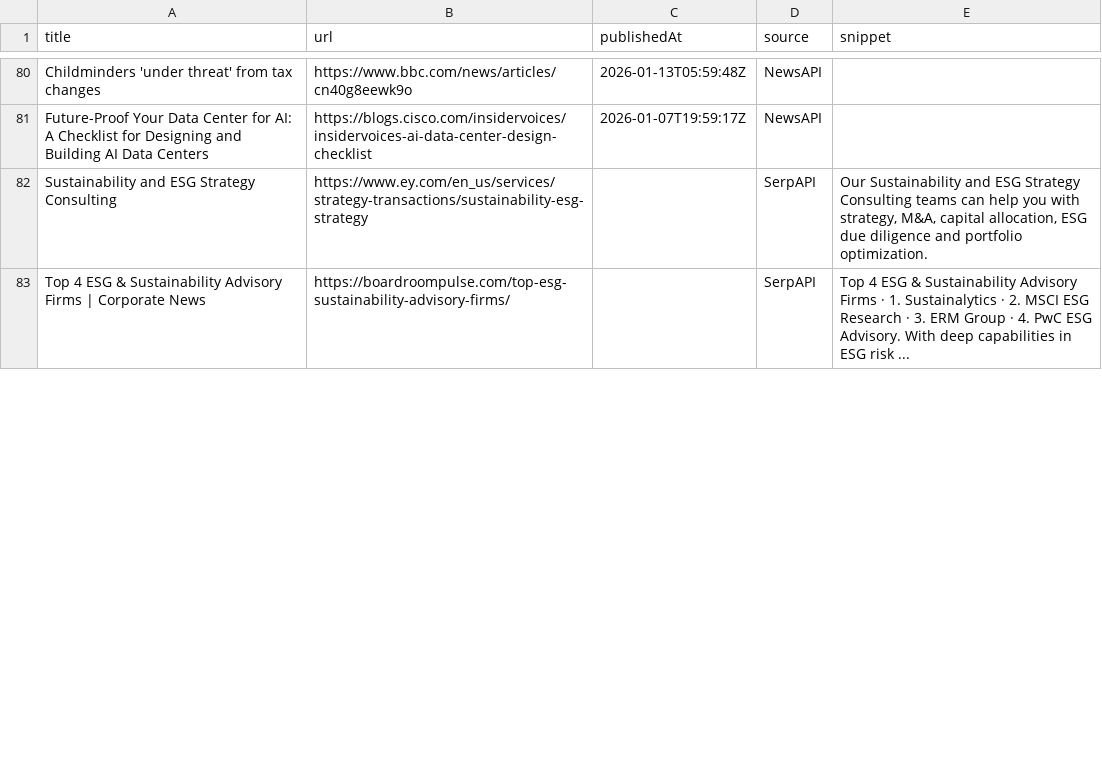
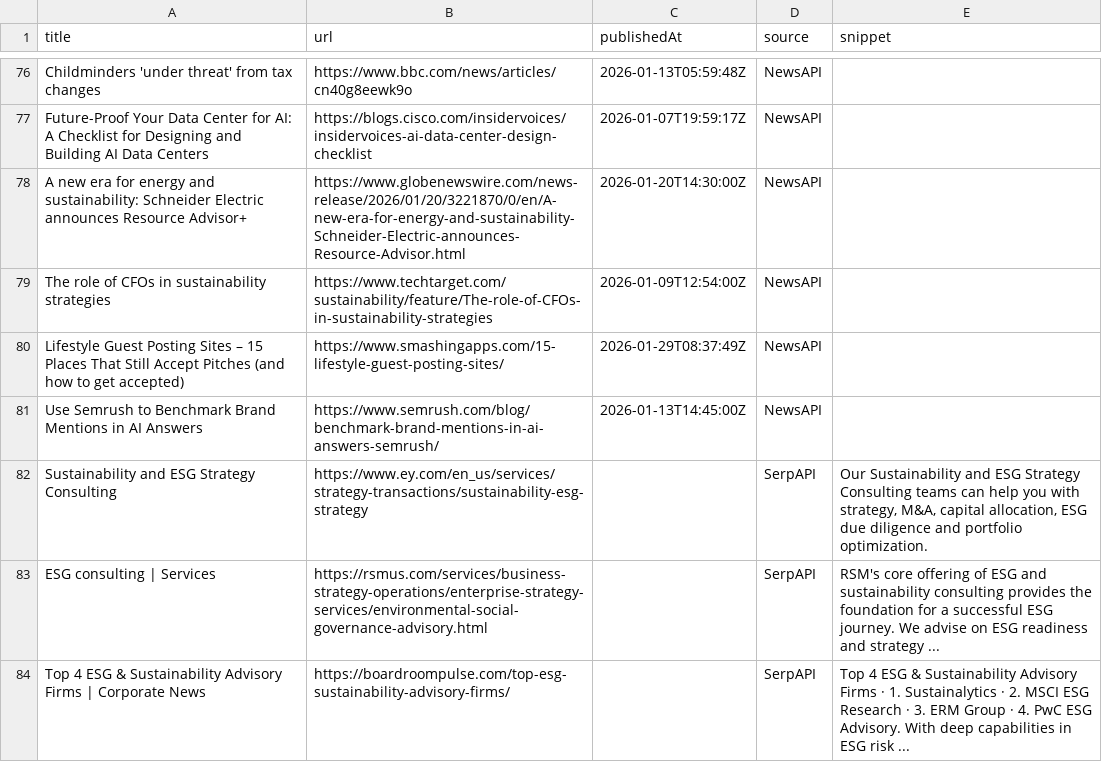
Before and after one commit to media-stack/gb2b-lead-finder, a CSV file: gb2b_leads.csv, drawn as a sheet; only a part is shown, gaps mark what is left out; the diff covers the shown part only.

```diff
--- a/gb2b_leads.csv
+++ b/gb2b_leads.csv
@@ -81,3 +77,8 @@ Childminders 'under threat' from tax changes,https://www.bbc.com/news/articles/c
 Future-Proof Your Data Center for AI: A Checklist for Designing and Building AI Data Centers,https://blogs.cisco.com/insidervoices/insidervoices-ai-data-center-design-checklist,2026-01-07T19:59:17Z,NewsAPI,
+A new era for energy and sustainability: Schneider Electric announces Resource Advisor+,https://www.globenewswire.com/news-release/2026/01/20/3221870/0/en/A-new-era-for-energy-and-sustainability-Schneider-Electric-announces-Resource-Advisor.html,2026-01-20T14:30:00Z,NewsAPI,
+The role of CFOs in sustainability strategies,https://www.techtarget.com/sustainability/feature/The-role-of-CFOs-in-sustainability-strategies,2026-01-09T12:54:00Z,NewsAPI,
+Lifestyle Guest Posting Sites – 15 Places That Still Accept Pitches (and how to get accepted),https://www.smashingapps.com/15-lifestyle-guest-posting-sites/,2026-01-29T08:37:49Z,NewsAPI,
+Use Semrush to Benchmark Brand Mentions in AI Answers,https://www.semrush.com/blog/benchmark-brand-mentions-in-ai-answers-semrush/,2026-01-13T14:45:00Z,NewsAPI,
 Sustainability and ESG Strategy Consulting,https://www.ey.com/en_us/services/strategy-transactions/sustainability-esg-strategy,,SerpAPI,"Our Sustainability and ESG Strategy Consulting teams can help you with strategy, M&A, capital allocation, ESG due diligence and portfolio optimization."
+ESG consulting | Services,https://rsmus.com/services/business-strategy-operations/enterprise-strategy-services/environmental-social-governance-advisory.html,,SerpAPI,RSM's core offering of ESG and sustainability consulting provides the foundation for a successful ESG journey. We advise on ESG readiness and strategy ...
 Top 4 ESG & Sustainability Advisory Firms | Corporate News,https://boardroompulse.com/top-esg-sustainability-advisory-firms/,,SerpAPI,Top 4 ESG & Sustainability Advisory Firms · 1. Sustainalytics · 2. MSCI ESG Research · 3. ERM Group · 4. PwC ESG Advisory. With deep capabilities in ESG risk ...
```
Also changed, not shown: 1 added row, 5 removed rows and 1 moved row elsewhere in this file.
